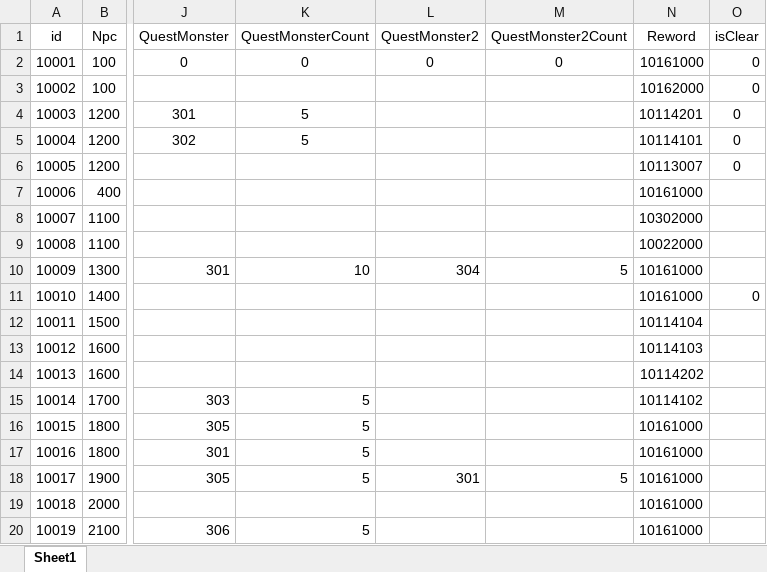
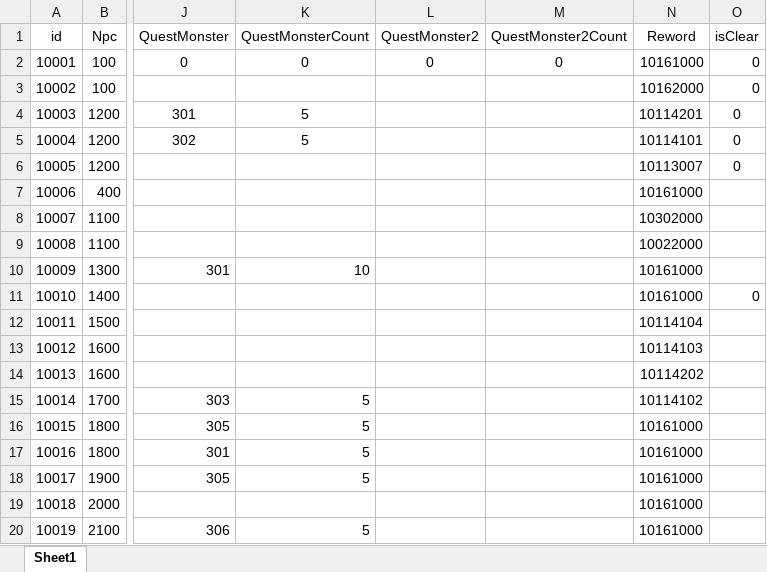
Before and after one commit to noyyo/EscapeIsekai, an Excel workbook: Assets/DB/ServeQuestDB.xlsx, sheet Sheet1, drawn as a sheet; only a part is shown, gaps mark what is left out; values as stored, in another font and other column widths than the file's, no borders; the diff names each change by its address in the sheet, - before the commit and + after, or states it on an @@ line.

Commit message:
[Fix] 튜토리얼 수정, Quest UI추가 , 검술 교관 UI 추가 - 강현 (#152)

```diff
--- a/Assets/DB/ServeQuestDB.xlsx (sheet Sheet1)
+++ b/Assets/DB/ServeQuestDB.xlsx (sheet Sheet1)
-L10 (QuestMonster2): 304
+L10 (QuestMonster2): (empty)
-M10 (QuestMonster2Count): 5
+M10 (QuestMonster2Count): (empty)
-L18 (QuestMonster2): 301
+L18 (QuestMonster2): (empty)
-M18 (QuestMonster2Count): 5
+M18 (QuestMonster2Count): (empty)
```
Also changed, not shown: 18 other files.
